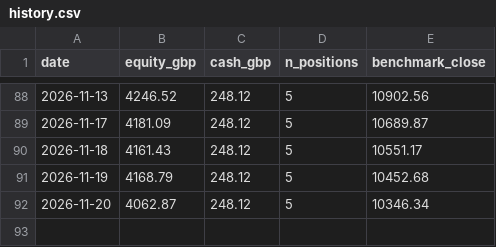
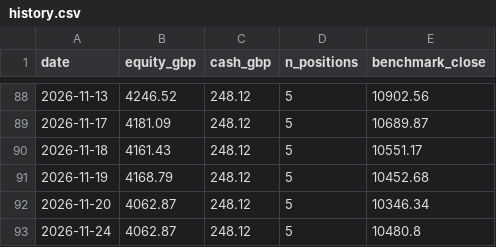
Before and after one commit to condog101/TradingRepository, a CSV file: state/history.csv, drawn as a sheet; only a part is shown, gaps mark what is left out.

```diff
--- a/state/history.csv
+++ b/state/history.csv
@@ -92 +92,2 @@ date,equity_gbp,cash_gbp,n_positions,benchmark_close
 2026-11-20,4062.87,248.12,5,10346.34
+2026-11-24,4062.87,248.12,5,10480.8
```
Also changed, not shown: 2 other files.
